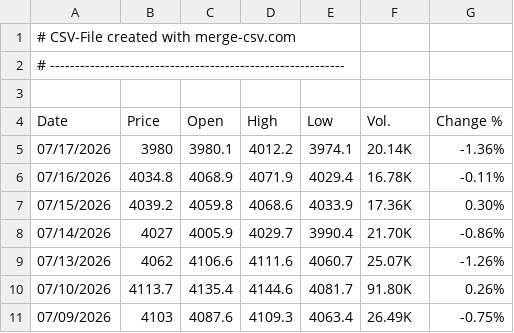
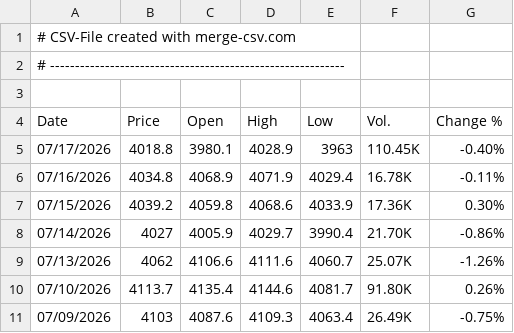
Before and after one commit to alagarsamy-m/GoldSense, a CSV file: dataset/Gold Rate.csv, drawn as a sheet; only a part is shown.

```diff
--- a/dataset/Gold Rate.csv
+++ b/dataset/Gold Rate.csv
@@ -4,3 +4,3 @@
 "Date","Price","Open","High","Low","Vol.","Change %"
-"07/17/2026","3980","3980.1","4012.2","3974.1","20.14K","-1.36%"
+"07/17/2026","4018.8","3980.1","4028.9","3963","110.45K","-0.40%"
 "07/16/2026","4034.8","4068.9","4071.9","4029.4","16.78K","-0.11%"
```
Also changed, not shown: dataset/USD-INR.csv, dataset/prediction_logs.csv, 9 other files.
